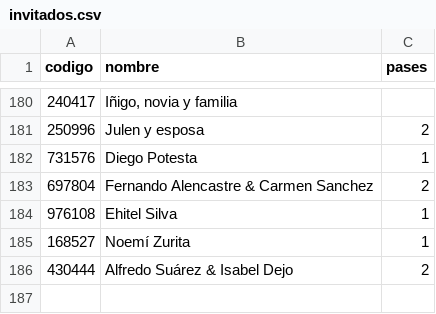
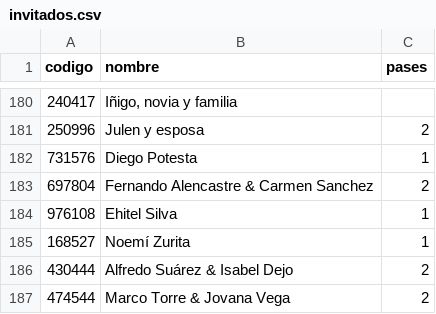
Before and after one commit to SalvatoreCordano/Boda-LuciaySalvatore, a CSV file: invitados.csv, drawn as a sheet; only a part is shown, gaps mark what is left out.

```diff
--- a/invitados.csv
+++ b/invitados.csv
@@ -186 +186,2 @@ codigo,nombre,pases
 430444,Alfredo Suárez & Isabel Dejo,2
+474544,Marco Torre & Jovana Vega,2
```
